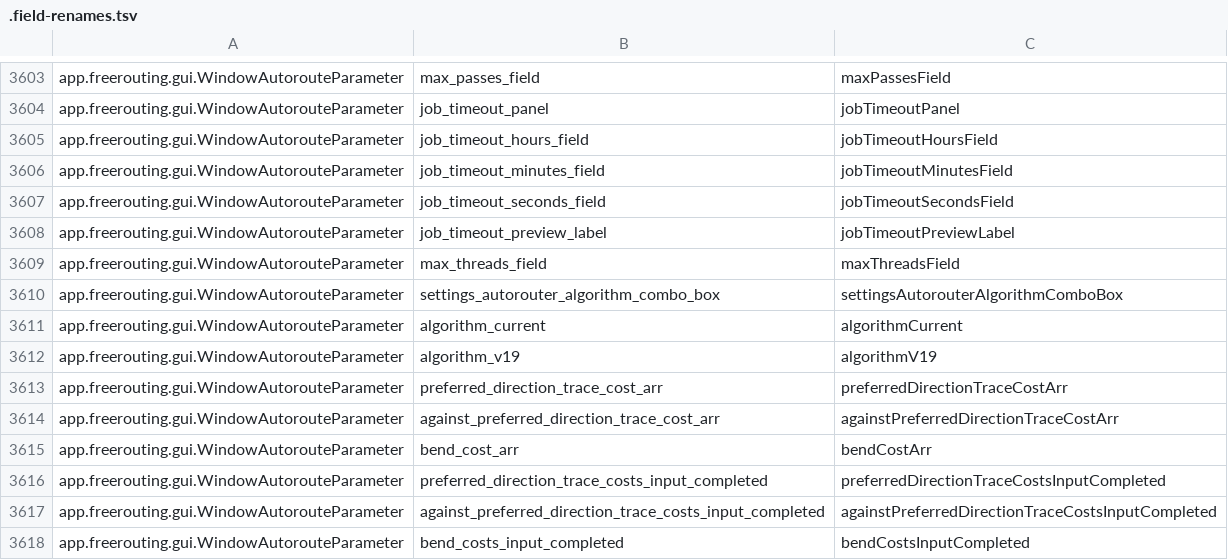
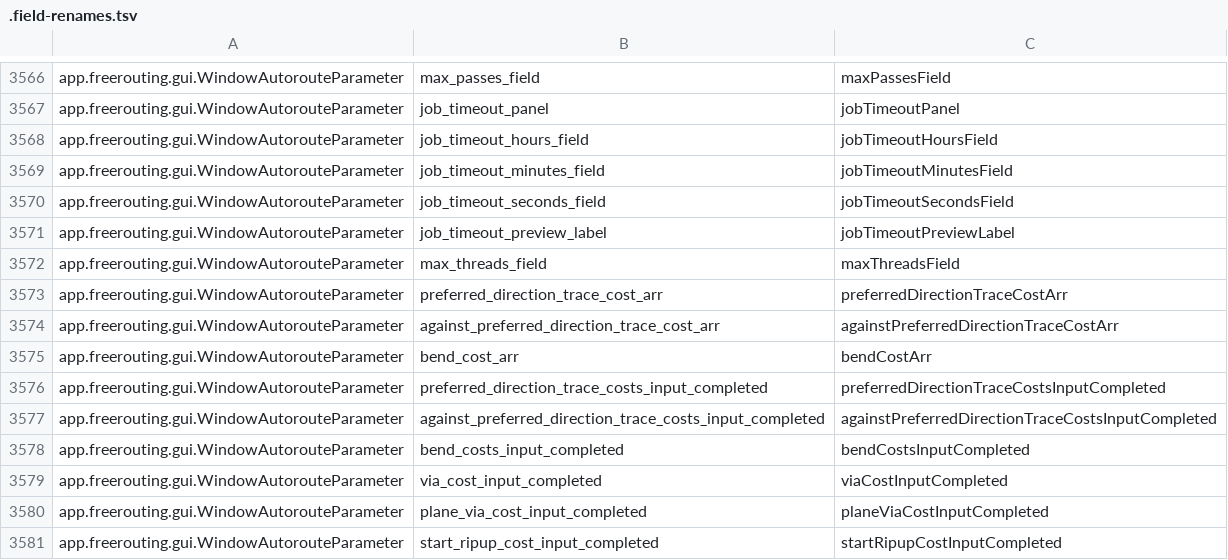
Before and after one commit to freerouting/freerouting, a TSV file: src/rewrite/.field-renames.tsv, drawn as a sheet; only a part is shown, gaps mark what is left out; the shorter side is filled out with more unchanged rows; the diff covers the shown part only; the diff names each change by its address in the sheet, - before the commit and + after, or states it on an @@ line.

```diff
--- a/src/rewrite/.field-renames.tsv
+++ b/src/rewrite/.field-renames.tsv
-row 3610: app.freerouting.gui.WindowAutorouteParameter | settings_autorouter_algorithm_combo_box | settingsAutorouterAlgorithmComboBox
-row 3611: app.freerouting.gui.WindowAutorouteParameter | algorithm_current | algorithmCurrent
-row 3612: app.freerouting.gui.WindowAutorouteParameter | algorithm_v19 | algorithmV19
```
Also changed, not shown: 37 removed rows elsewhere in this file, 35 other files.
